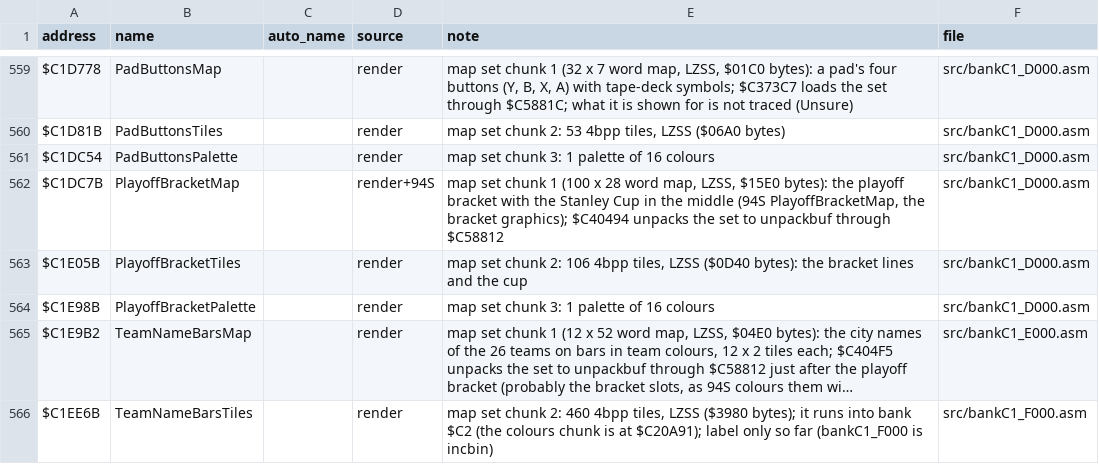
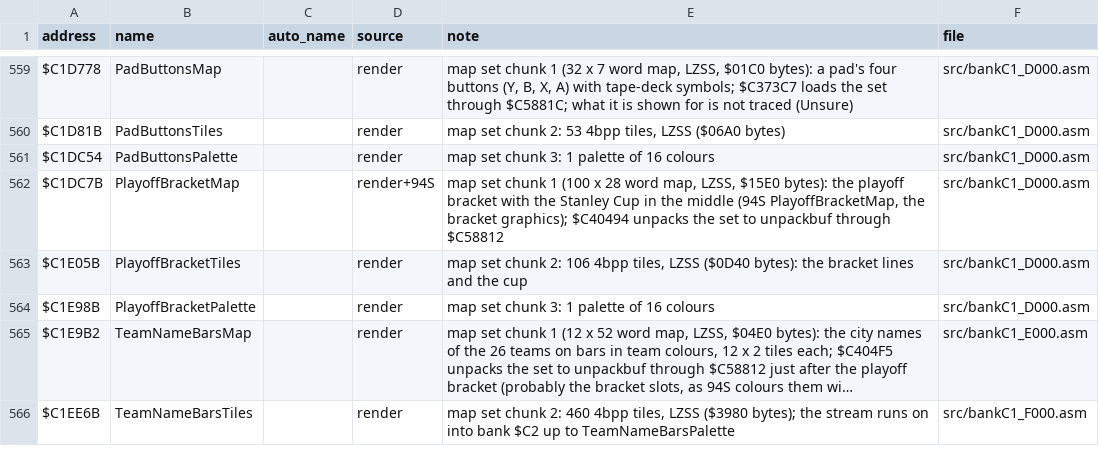
Before and after one commit to abdulahmad/NHL95SNES, a CSV file: docs/name_map.csv, drawn as a sheet; only a part is shown, gaps mark what is left out; long unchanged cells end in …; the diff names each change by its address in the sheet, - before the commit and + after, or states it on an @@ line.

```diff
--- a/docs/name_map.csv
+++ b/docs/name_map.csv
-E566 (note): …($3980 bytes); it runs into bank $C2 (the colours chunk is at $C20A91); label only so far (bankC1_F000 is incbin)
+E566 (note): …($3980 bytes); the stream runs on into bank $C2 up to TeamNameBarsPalette
```
Also changed, not shown: 5 other files.
